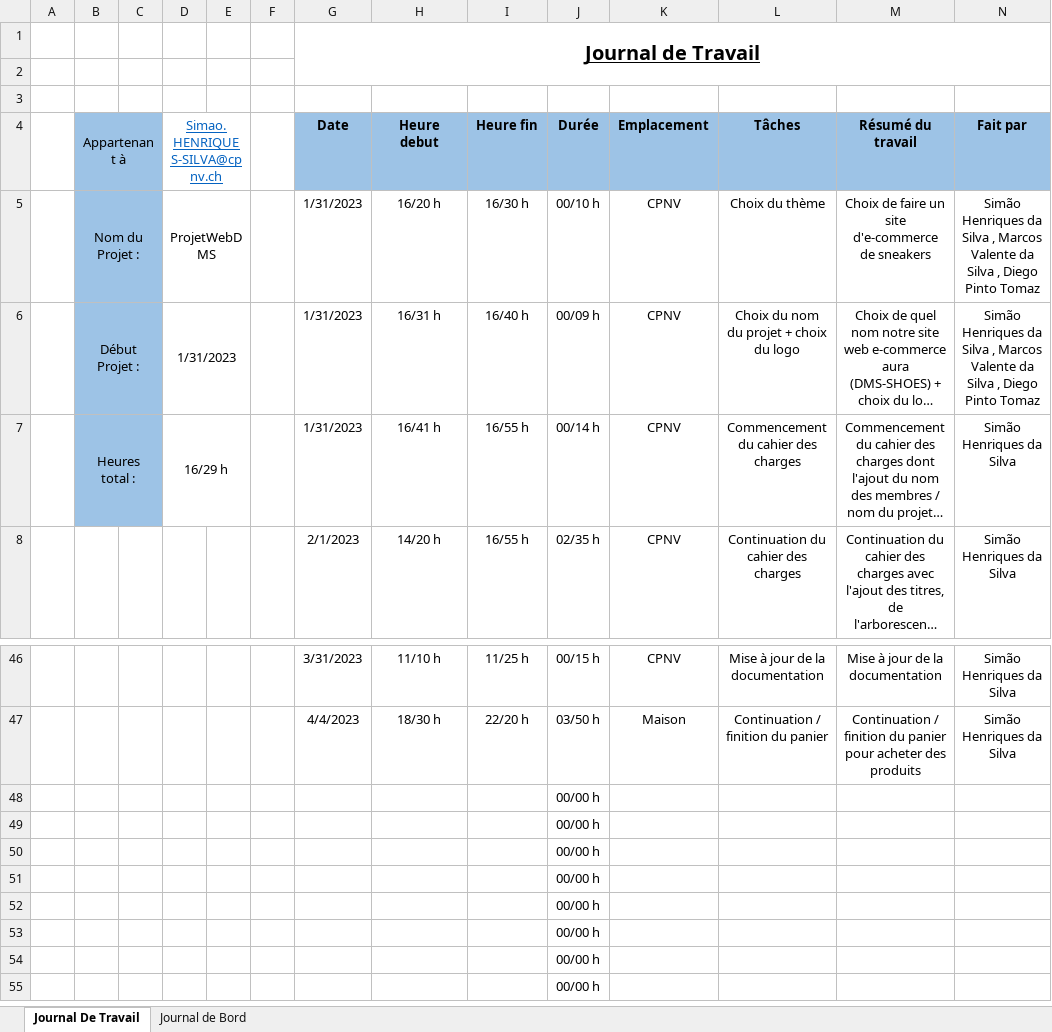
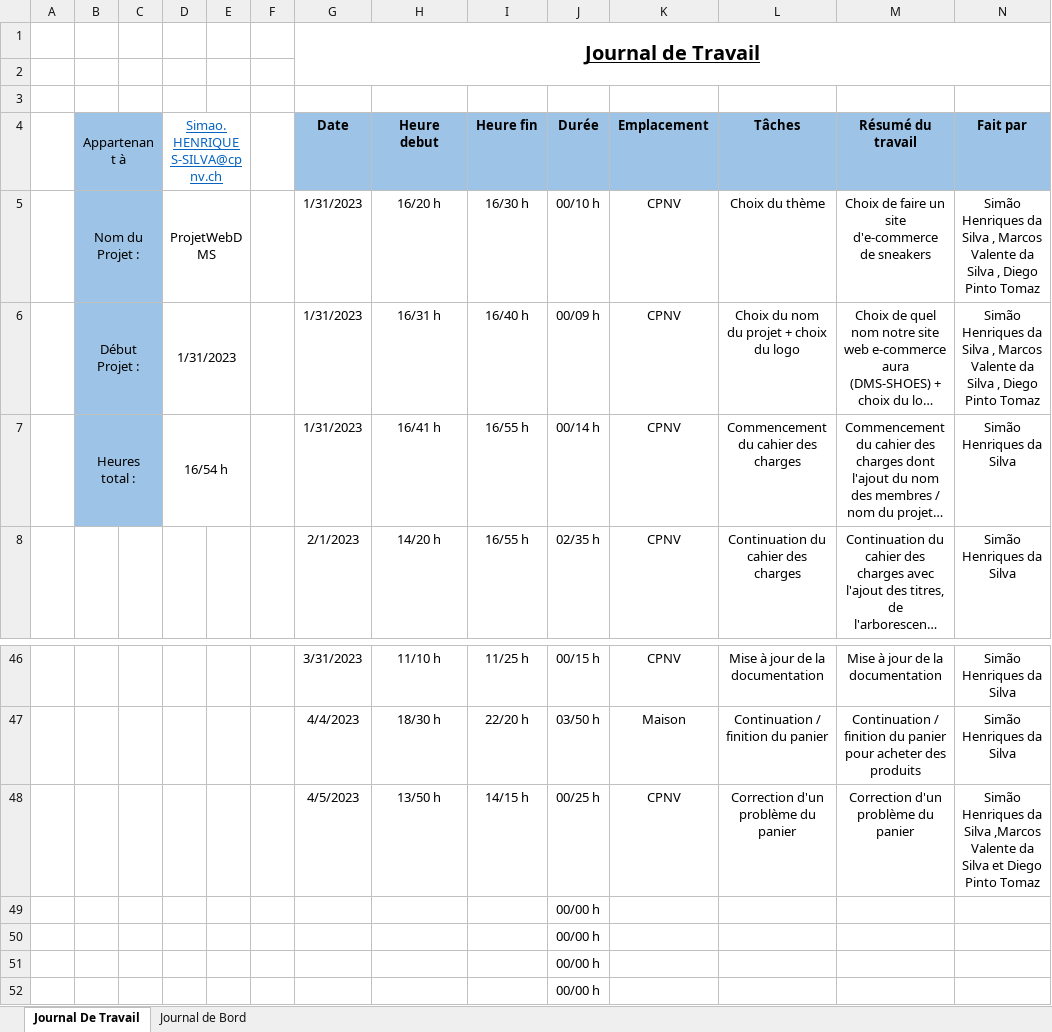
Before and after one commit to CPNV-Diego/ProjetWebDMS, an Excel workbook: Documentation/JournalDeTravailEtBordDMS_SimaoHenriquesDaSilva.xlsx, sheet Journal De Travail, drawn as a sheet; only a part is shown, gaps mark what is left out; the shorter side is filled out with more unchanged rows; long unchanged cells end in …; values as stored, in another font and other column widths than the file's, no borders; table styles not drawn; removed rows and columns are numbered as before the commit, all else as after; the diff names each change by its address in the sheet, - before the commit and + after, or states it on an @@ line.

Commit message:
Mise à jour du journal de travail
Mise à jour du journal de travail avec l'ajout de la correction du code + commentaire du code du panier.

```diff
--- a/Documentation/JournalDeTravailEtBordDMS_SimaoHenriquesDaSilva.xlsx (sheet Journal De Travail)
+++ b/Documentation/JournalDeTravailEtBordDMS_SimaoHenriquesDaSilva.xlsx (sheet Journal De Travail)
-D7 (Simao.HENRIQUES-SILVA@cpnv.ch): 16/29 h
+D7 (Simao.HENRIQUES-SILVA@cpnv.ch): 16/54 h
-row 48:  |  |  |  |  |  |  |  |  | 00/00 h
+row 48:  |  |  |  |  |  | 4/5/2023 | 13/50 h | 14/15 h | 00/25 h | CPNV | Correction d'un problème du panier | Correction d'un problème du panier | Simão Henriques da Silva ,Marcos Valente da Silva et Diego Pinto Tomaz
```
